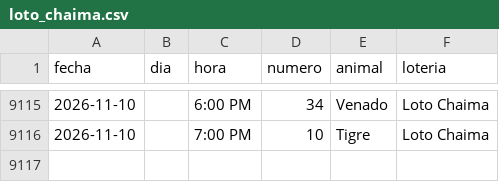
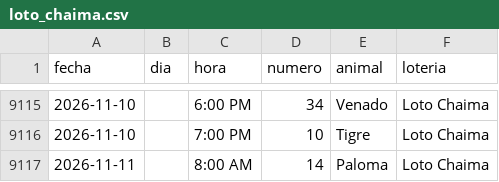
Before and after one commit to victorcsp22-star/sniper-ruletas, a CSV file: loto_chaima.csv, drawn as a sheet; only a part is shown, gaps mark what is left out; the diff names each change by its address in the sheet, - before the commit and + after, or states it on an @@ line.

```diff
--- a/loto_chaima.csv
+++ b/loto_chaima.csv
+row 9117: 2026-11-11 |  | 8:00 AM | 14 | Paloma | Loto Chaima
```
Also changed, not shown: data_vz/guacharo_activo_2anios.csv, monje_millonario.csv, 6 other files.
